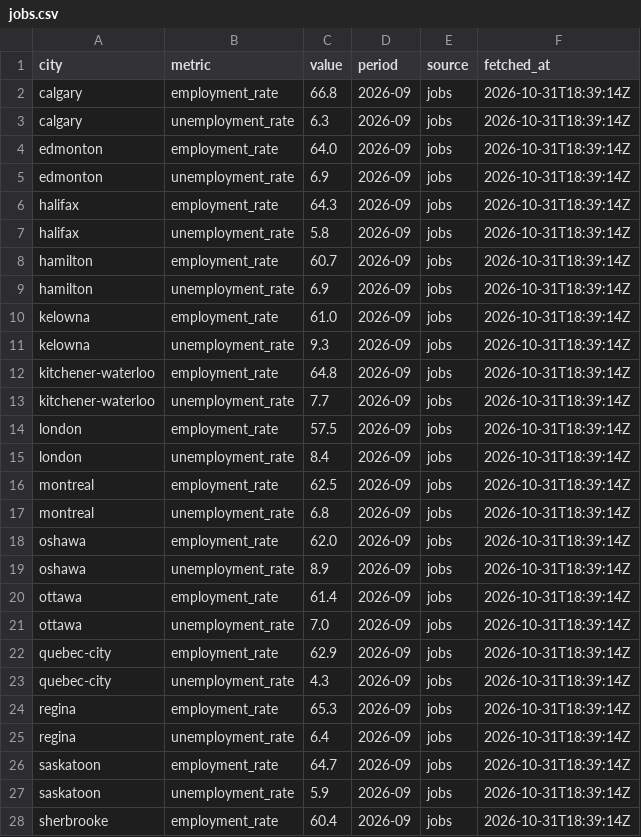
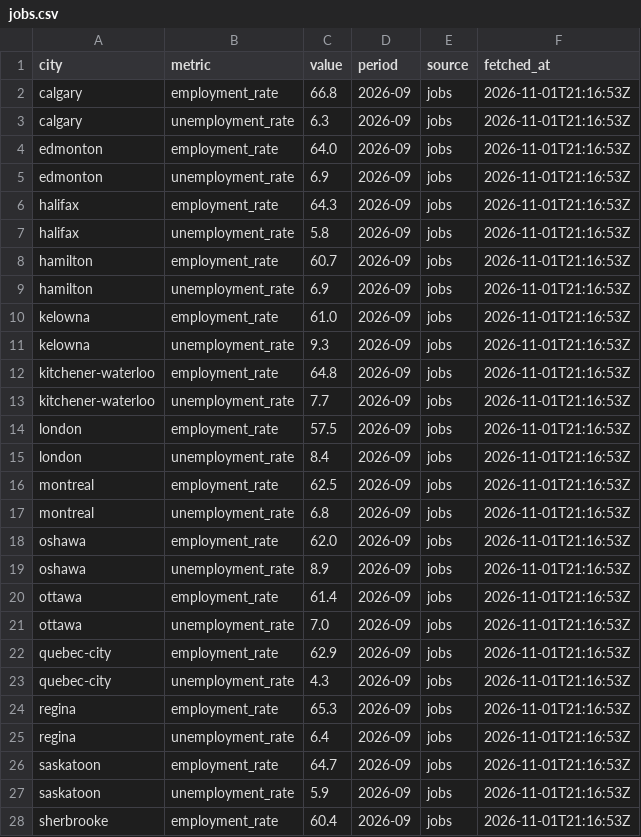
Before and after one commit to imran-ahmed377/city_rank_ai, a CSV file: data/metrics/jobs.csv, drawn as a sheet; only a part is shown; the diff covers the shown part only.

```diff
--- a/data/metrics/jobs.csv
+++ b/data/metrics/jobs.csv
@@ -1,28 +1,28 @@
 city,metric,value,period,source,fetched_at
-calgary,employment_rate,66.8,2026-09,jobs,2026-10-31T18:39:14Z
-calgary,unemployment_rate,6.3,2026-09,jobs,2026-10-31T18:39:14Z
-edmonton,employment_rate,64.0,2026-09,jobs,2026-10-31T18:39:14Z
-edmonton,unemployment_rate,6.9,2026-09,jobs,2026-10-31T18:39:14Z
-halifax,employment_rate,64.3,2026-09,jobs,2026-10-31T18:39:14Z
-halifax,unemployment_rate,5.8,2026-09,jobs,2026-10-31T18:39:14Z
-hamilton,employment_rate,60.7,2026-09,jobs,2026-10-31T18:39:14Z
-hamilton,unemployment_rate,6.9,2026-09,jobs,2026-10-31T18:39:14Z
-kelowna,employment_rate,61.0,2026-09,jobs,2026-10-31T18:39:14Z
-kelowna,unemployment_rate,9.3,2026-09,jobs,2026-10-31T18:39:14Z
-kitchener-waterloo,employment_rate,64.8,2026-09,jobs,2026-10-31T18:39:14Z
-kitchener-waterloo,unemployment_rate,7.7,2026-09,jobs,2026-10-31T18:39:14Z
-london,employment_rate,57.5,2026-09,jobs,2026-10-31T18:39:14Z
-london,unemployment_rate,8.4,2026-09,jobs,2026-10-31T18:39:14Z
-montreal,employment_rate,62.5,2026-09,jobs,2026-10-31T18:39:14Z
-montreal,unemployment_rate,6.8,2026-09,jobs,2026-10-31T18:39:14Z
-oshawa,employment_rate,62.0,2026-09,jobs,2026-10-31T18:39:14Z
-oshawa,unemployment_rate,8.9,2026-09,jobs,2026-10-31T18:39:14Z
-ottawa,employment_rate,61.4,2026-09,jobs,2026-10-31T18:39:14Z
-ottawa,unemployment_rate,7.0,2026-09,jobs,2026-10-31T18:39:14Z
-quebec-city,employment_rate,62.9,2026-09,jobs,2026-10-31T18:39:14Z
-quebec-city,unemployment_rate,4.3,2026-09,jobs,2026-10-31T18:39:14Z
-regina,employment_rate,65.3,2026-09,jobs,2026-10-31T18:39:14Z
-regina,unemployment_rate,6.4,2026-09,jobs,2026-10-31T18:39:14Z
-saskatoon,employment_rate,64.7,2026-09,jobs,2026-10-31T18:39:14Z
-saskatoon,unemployment_rate,5.9,2026-09,jobs,2026-10-31T18:39:14Z
-sherbrooke,employment_rate,60.4,2026-09,jobs,2026-10-31T18:39:14Z
+calgary,employment_rate,66.8,2026-09,jobs,2026-11-01T21:16:53Z
+calgary,unemployment_rate,6.3,2026-09,jobs,2026-11-01T21:16:53Z
+edmonton,employment_rate,64.0,2026-09,jobs,2026-11-01T21:16:53Z
+edmonton,unemployment_rate,6.9,2026-09,jobs,2026-11-01T21:16:53Z
+halifax,employment_rate,64.3,2026-09,jobs,2026-11-01T21:16:53Z
+halifax,unemployment_rate,5.8,2026-09,jobs,2026-11-01T21:16:53Z
+hamilton,employment_rate,60.7,2026-09,jobs,2026-11-01T21:16:53Z
+hamilton,unemployment_rate,6.9,2026-09,jobs,2026-11-01T21:16:53Z
+kelowna,employment_rate,61.0,2026-09,jobs,2026-11-01T21:16:53Z
+kelowna,unemployment_rate,9.3,2026-09,jobs,2026-11-01T21:16:53Z
+kitchener-waterloo,employment_rate,64.8,2026-09,jobs,2026-11-01T21:16:53Z
+kitchener-waterloo,unemployment_rate,7.7,2026-09,jobs,2026-11-01T21:16:53Z
+london,employment_rate,57.5,2026-09,jobs,2026-11-01T21:16:53Z
+london,unemployment_rate,8.4,2026-09,jobs,2026-11-01T21:16:53Z
+montreal,employment_rate,62.5,2026-09,jobs,2026-11-01T21:16:53Z
+montreal,unemployment_rate,6.8,2026-09,jobs,2026-11-01T21:16:53Z
+oshawa,employment_rate,62.0,2026-09,jobs,2026-11-01T21:16:53Z
+oshawa,unemployment_rate,8.9,2026-09,jobs,2026-11-01T21:16:53Z
+ottawa,employment_rate,61.4,2026-09,jobs,2026-11-01T21:16:53Z
+ottawa,unemployment_rate,7.0,2026-09,jobs,2026-11-01T21:16:53Z
+quebec-city,employment_rate,62.9,2026-09,jobs,2026-11-01T21:16:53Z
+quebec-city,unemployment_rate,4.3,2026-09,jobs,2026-11-01T21:16:53Z
+regina,employment_rate,65.3,2026-09,jobs,2026-11-01T21:16:53Z
+regina,unemployment_rate,6.4,2026-09,jobs,2026-11-01T21:16:53Z
+saskatoon,employment_rate,64.7,2026-09,jobs,2026-11-01T21:16:53Z
+saskatoon,unemployment_rate,5.9,2026-09,jobs,2026-11-01T21:16:53Z
+sherbrooke,employment_rate,60.4,2026-09,jobs,2026-11-01T21:16:53Z
```
Also changed, not shown: 13 edited cells elsewhere in this file, data/history/weather_observations.csv, data/metrics/traffic.csv, 3 other files.
